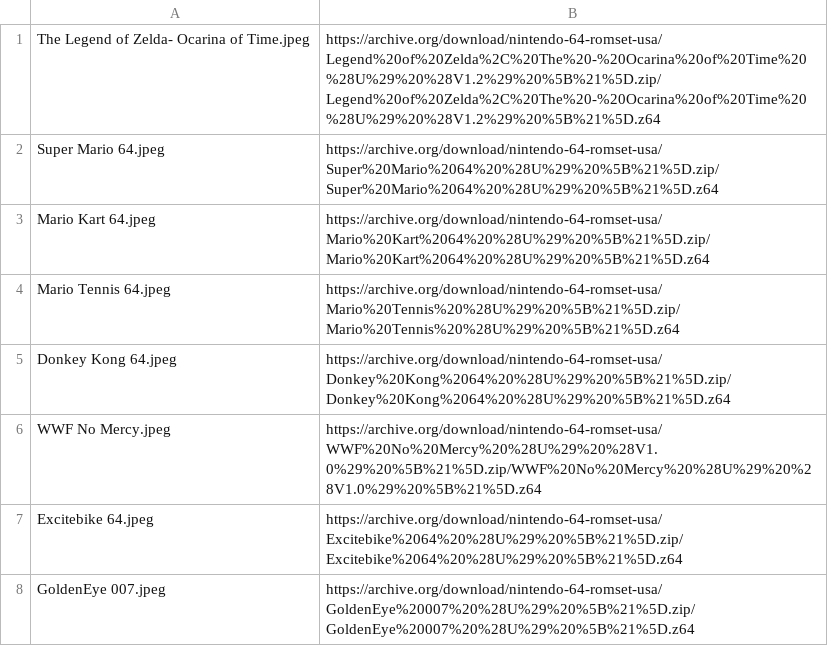
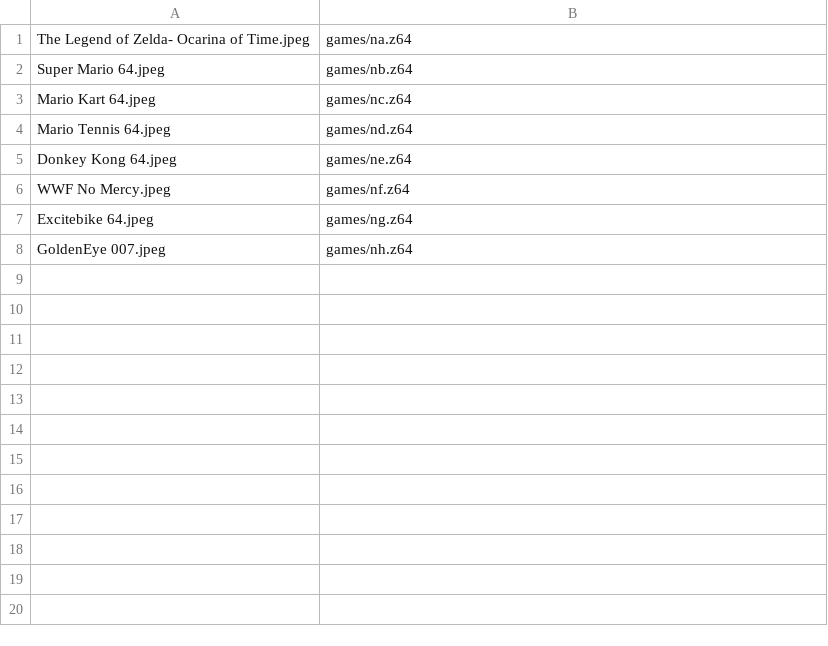
Before and after one commit to Anshuman2121/nintendo, a CSV file: gameslist/n64.csv, drawn as a sheet.

Commit message:
Rename games nes

```diff
--- a/gameslist/n64.csv
+++ b/gameslist/n64.csv
@@ -1,8 +1,8 @@
-The Legend of Zelda- Ocarina of Time.jpeg, https://archive.org/download/nintendo-64-romset-usa/Legend%20of%20Zelda%2C%20The%20-%20Ocarina%20of%20Time%20%28U%29%20%28V1.2%29%20%5B%21%5D.zip/Legend%20of%20Zelda%2C%20The%20-%20Ocarina%20of%20Time%20%28U%29%20%28V1.2%29%20%5B%21%5D.z64
-Super Mario 64.jpeg, https://archive.org/download/nintendo-64-romset-usa/Super%20Mario%2064%20%28U%29%20%5B%21%5D.zip/Super%20Mario%2064%20%28U%29%20%5B%21%5D.z64
-Mario Kart 64.jpeg, https://archive.org/download/nintendo-64-romset-usa/Mario%20Kart%2064%20%28U%29%20%5B%21%5D.zip/Mario%20Kart%2064%20%28U%29%20%5B%21%5D.z64
-Mario Tennis 64.jpeg, https://archive.org/download/nintendo-64-romset-usa/Mario%20Tennis%20%28U%29%20%5B%21%5D.zip/Mario%20Tennis%20%28U%29%20%5B%21%5D.z64
-Donkey Kong 64.jpeg, https://archive.org/download/nintendo-64-romset-usa/Donkey%20Kong%2064%20%28U%29%20%5B%21%5D.zip/Donkey%20Kong%2064%20%28U%29%20%5B%21%5D.z64
-WWF No Mercy.jpeg, https://archive.org/download/nintendo-64-romset-usa/WWF%20No%20Mercy%20%28U%29%20%28V1.0%29%20%5B%21%5D.zip/WWF%20No%20Mercy%20%28U%29%20%28V1.0%29%20%5B%21%5D.z64
-Excitebike 64.jpeg, https://archive.org/download/nintendo-64-romset-usa/Excitebike%2064%20%28U%29%20%5B%21%5D.zip/Excitebike%2064%20%28U%29%20%5B%21%5D.z64
-GoldenEye 007.jpeg, https://archive.org/download/nintendo-64-romset-usa/GoldenEye%20007%20%28U%29%20%5B%21%5D.zip/GoldenEye%20007%20%28U%29%20%5B%21%5D.z64
+The Legend of Zelda- Ocarina of Time.jpeg, games/na.z64
+Super Mario 64.jpeg, games/nb.z64
+Mario Kart 64.jpeg, games/nc.z64
+Mario Tennis 64.jpeg, games/nd.z64
+Donkey Kong 64.jpeg, games/ne.z64
+WWF No Mercy.jpeg, games/nf.z64
+Excitebike 64.jpeg, games/ng.z64
+GoldenEye 007.jpeg, games/nh.z64
```
Also changed, not shown: 10 other files.
